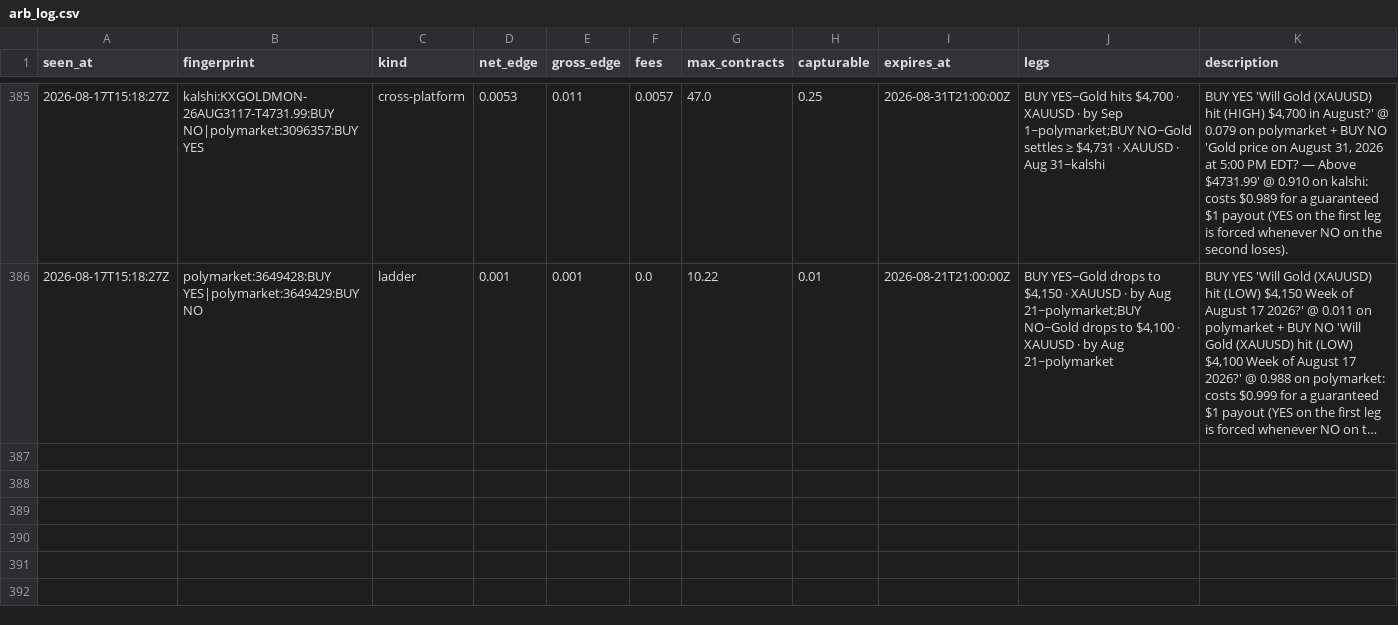
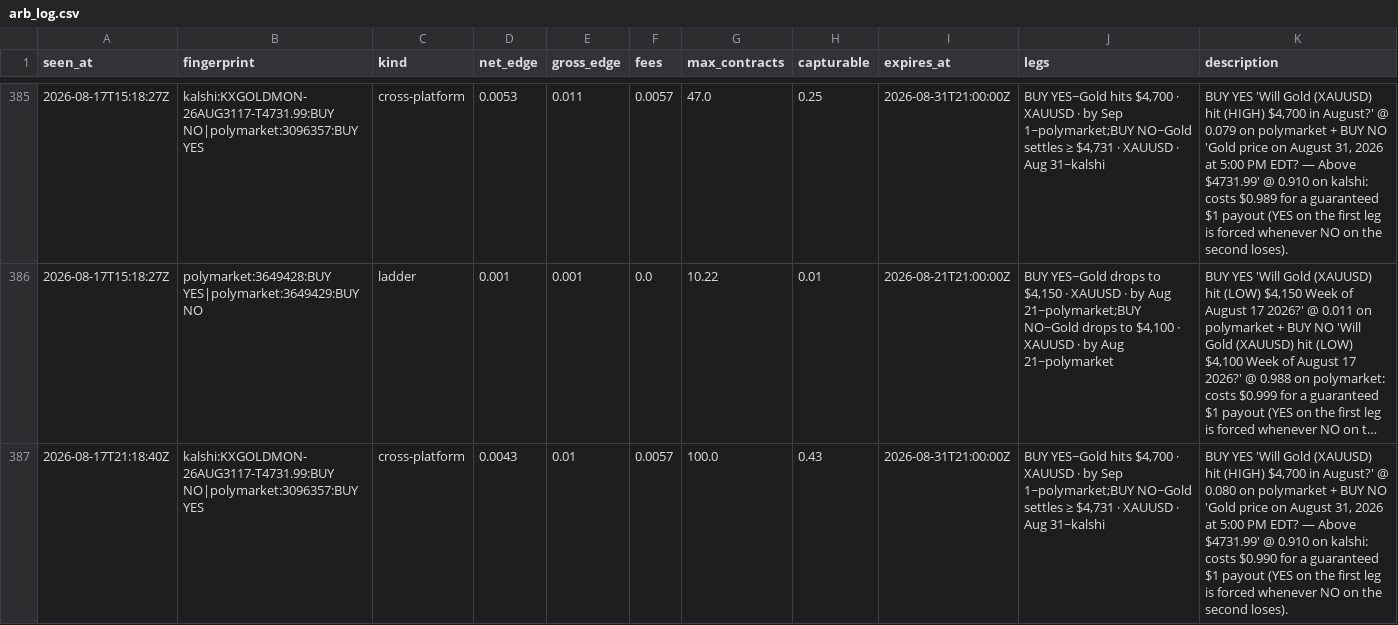
Before and after one commit to IshaanSrivastava1/markets-dashboard, a CSV file: data/arb_log.csv, drawn as a sheet; only a part is shown, gaps mark what is left out; long unchanged cells end in …; the diff names each change by its address in the sheet, - before the commit and + after, or states it on an @@ line.

```diff
--- a/data/arb_log.csv
+++ b/data/arb_log.csv
+row 387: 2026-08-17T21:18:40Z | kalshi:KXGOLDMON-26AUG3117-T4731.99:BUY NO|polymarket:3096357:BUY YES | cross-platform | 0.0043 | 0.01 | 0.0057 | 100.0 | 0.43 | 2026-08-31T21:00:00Z | BUY YES~Gold hits $4,700 · XAUUSD · by Sep 1~polymarket;BUY NO~Gold settles ≥ $4,731 · XAUUSD · Aug 31~kalshi | BUY YES 'Will Gold (XAUUSD) hit (HIGH) $4,700 in August?' @ 0.080 on polymarket + BUY NO 'Gold price on August 31, 2026 at 5:00 PM EDT? — Above $4731.99' @ 0.910 on kalshi: costs $0.990 for a guaranteed $1 payout (YES on the first leg is forced whenever NO on the second loses).
```
Also changed, not shown: 3 other files.
